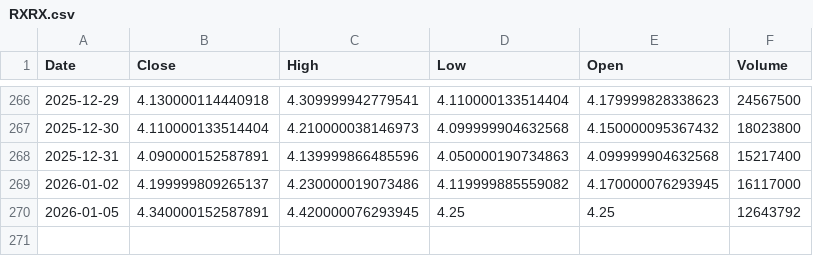
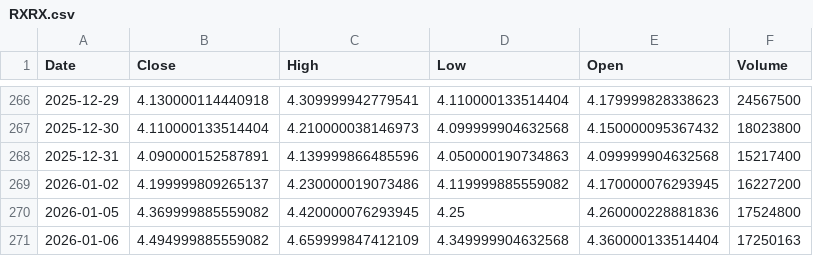
Before and after one commit to Stell0/financealerts, a CSV file: data/RXRX.csv, drawn as a sheet; only a part is shown, gaps mark what is left out.

```diff
--- a/data/RXRX.csv
+++ b/data/RXRX.csv
@@ -268,3 +268,4 @@ Date,Close,High,Low,Open,Volume
 2025-12-31,4.090000152587891,4.139999866485596,4.050000190734863,4.099999904632568,15217400
-2026-01-02,4.199999809265137,4.230000019073486,4.119999885559082,4.170000076293945,16117000
-2026-01-05,4.340000152587891,4.420000076293945,4.25,4.25,12643792
+2026-01-02,4.199999809265137,4.230000019073486,4.119999885559082,4.170000076293945,16227200
+2026-01-05,4.369999885559082,4.420000076293945,4.25,4.260000228881836,17524800
+2026-01-06,4.494999885559082,4.659999847412109,4.349999904632568,4.360000133514404,17250163
```
Also changed, not shown: data/AMAT.csv, data/CROX.csv, 57 other files.
